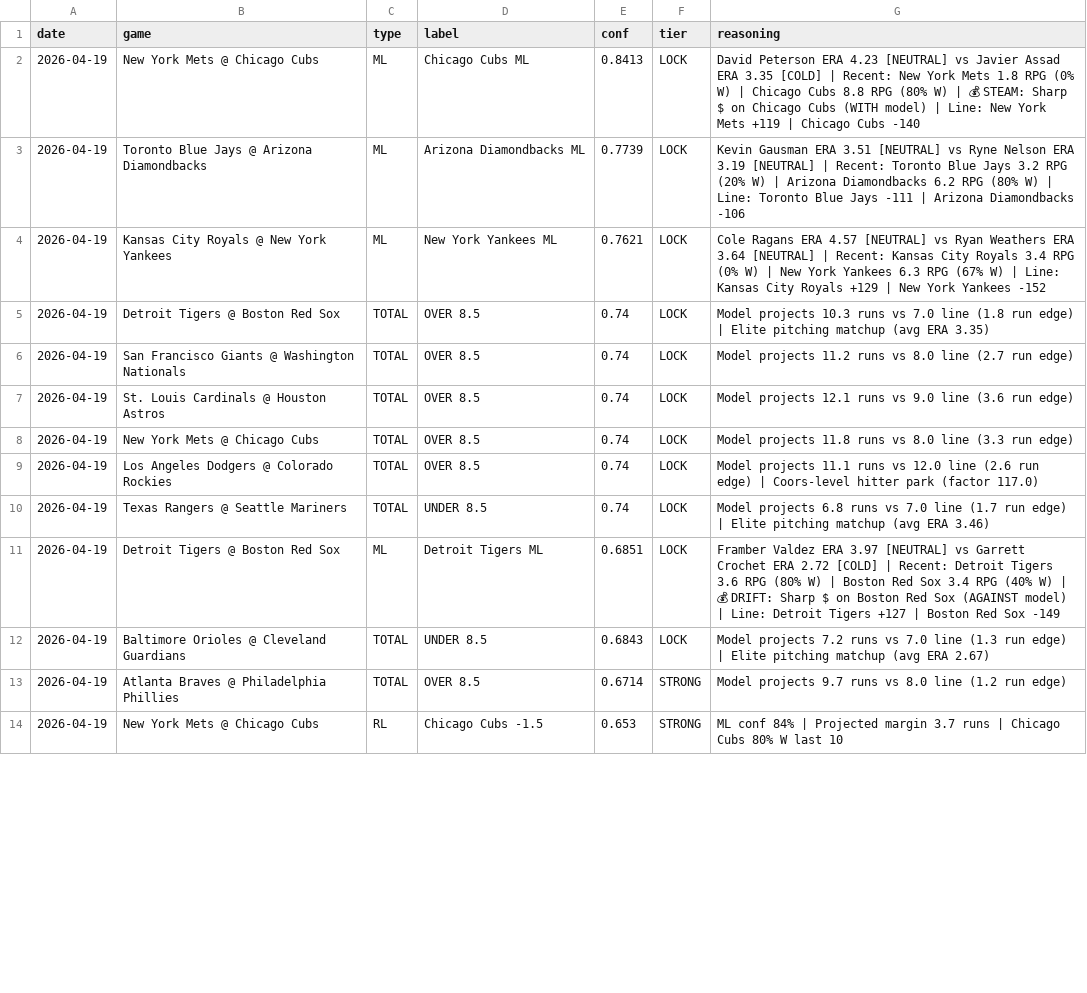
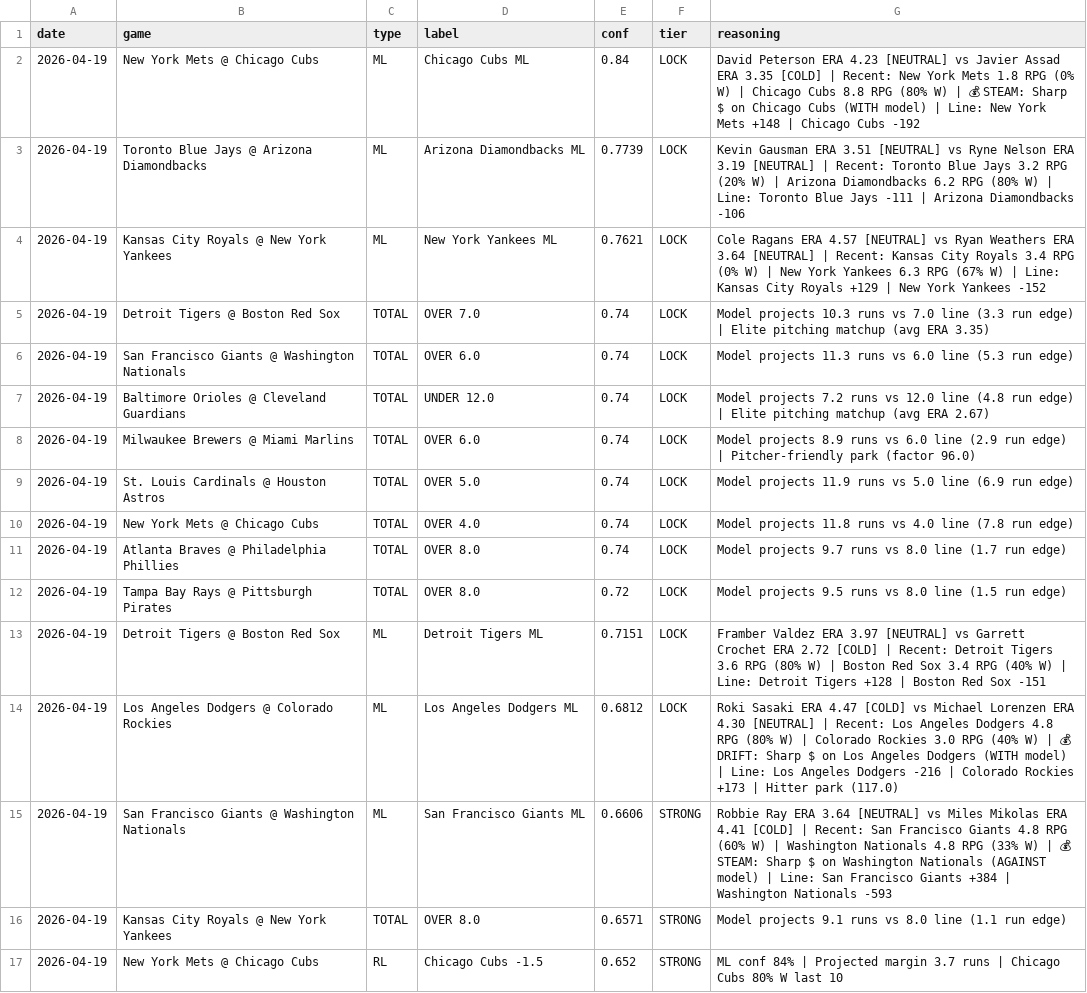
Before and after one commit to Jboom2U/sports-betting-pipeline, a CSV file: picks/mlb_picks_2026-04-19.csv, drawn as a sheet; only a part is shown; the diff covers the shown part only.

```diff
--- a/picks/mlb_picks_2026-04-19.csv
+++ b/picks/mlb_picks_2026-04-19.csv
@@ -1,14 +1,17 @@
 date,game,type,label,conf,tier,reasoning
-2026-04-19,New York Mets @ Chicago Cubs,ML,Chicago Cubs ML,0.8413,LOCK,David Peterson ERA 4.23 [NEUTRAL] vs Javier Assad ERA 3.35 [COLD] | Recent: New York Mets 1.8 RPG (0% W) | Chicago Cubs 8.8 RPG (80% W) | 💰 STEAM: Sharp $ on Chicago Cubs (WITH model) | Line: New York Mets +119 | Chicago Cubs -140
+2026-04-19,New York Mets @ Chicago Cubs,ML,Chicago Cubs ML,0.84,LOCK,David Peterson ERA 4.23 [NEUTRAL] vs Javier Assad ERA 3.35 [COLD] | Recent: New York Mets 1.8 RPG (0% W) | Chicago Cubs 8.8 RPG (80% W) | 💰 STEAM: Sharp $ on Chicago Cubs (WITH model) | Line: New York Mets +148 | Chicago Cubs -192
 2026-04-19,Toronto Blue Jays @ Arizona Diamondbacks,ML,Arizona Diamondbacks ML,0.7739,LOCK,Kevin Gausman ERA 3.51 [NEUTRAL] vs Ryne Nelson ERA 3.19 [NEUTRAL] | Recent: Toronto Blue Jays 3.2 RPG (20% W) | Arizona Diamondbacks 6.2 RPG (80% W) | Line: Toronto Blue Jays -111 | Arizona Diamondbacks -106
 2026-04-19,Kansas City Royals @ New York Yankees,ML,New York Yankees ML,0.7621,LOCK,Cole Ragans ERA 4.57 [NEUTRAL] vs Ryan Weathers ERA 3.64 [NEUTRAL] | Recent: Kansas City Royals 3.4 RPG (0% W) | New York Yankees 6.3 RPG (67% W) | Line: Kansas City Royals +129 | New York Yankees -152
-2026-04-19,Detroit Tigers @ Boston Red Sox,TOTAL,OVER 8.5,0.74,LOCK,Model projects 10.3 runs vs 7.0 line (1.8 run edge) | Elite pitching matchup (avg ERA 3.35)
-2026-04-19,San Francisco Giants @ Washington Nationals,TOTAL,OVER 8.5,0.74,LOCK,Model projects 11.2 runs vs 8.0 line (2.7 run edge)
-2026-04-19,St. Louis Cardinals @ Houston Astros,TOTAL,OVER 8.5,0.74,LOCK,Model projects 12.1 runs vs 9.0 line (3.6 run edge)
-2026-04-19,New York Mets @ Chicago Cubs,TOTAL,OVER 8.5,0.74,LOCK,Model projects 11.8 runs vs 8.0 line (3.3 run edge)
-2026-04-19,Los Angeles Dodgers @ Colorado Rockies,TOTAL,OVER 8.5,0.74,LOCK,Model projects 11.1 runs vs 12.0 line (2.6 run edge) | Coors-level hitter park (factor 117.0)
-2026-04-19,Texas Rangers @ Seattle Mariners,TOTAL,UNDER 8.5,0.74,LOCK,Model projects 6.8 runs vs 7.0 line (1.7 run edge) | Elite pitching matchup (avg ERA 3.46)
-2026-04-19,Detroit Tigers @ Boston Red Sox,ML,Detroit Tigers ML,0.6851,LOCK,Framber Valdez ERA 3.97 [NEUTRAL] vs Garrett Crochet ERA 2.72 [COLD] | Recent: Detroit Tigers 3.6 RPG (80% W) | Boston Red Sox 3.4 RPG (40% W) | 💰 DRIFT: Sharp $ on Boston Red Sox (AGAINST model) | Line: Detroit Tigers +127 | Boston Red Sox -149
-2026-04-19,Baltimore Orioles @ Cleveland Guardians,TOTAL,UNDER 8.5,0.6843,LOCK,Model projects 7.2 runs vs 7.0 line (1.3 run edge) | Elite pitching matchup (avg ERA 2.67)
-2026-04-19,Atlanta Braves @ Philadelphia Phillies,TOTAL,OVER 8.5,0.6714,STRONG,Model projects 9.7 runs vs 8.0 line (1.2 run edge)
-2026-04-19,New York Mets @ Chicago Cubs,RL,Chicago Cubs -1.5,0.653,STRONG,ML conf 84% | Projected margin 3.7 runs | Chicago Cubs 80% W last 10
+2026-04-19,Detroit Tigers @ Boston Red Sox,TOTAL,OVER 7.0,0.74,LOCK,Model projects 10.3 runs vs 7.0 line (3.3 run edge) | Elite pitching matchup (avg ERA 3.35)
+2026-04-19,San Francisco Giants @ Washington Nationals,TOTAL,OVER 6.0,0.74,LOCK,Model projects 11.3 runs vs 6.0 line (5.3 run edge)
+2026-04-19,Baltimore Orioles @ Cleveland Guardians,TOTAL,UNDER 12.0,0.74,LOCK,Model projects 7.2 runs vs 12.0 line (4.8 run edge) | Elite pitching matchup (avg ERA 2.67)
+2026-04-19,Milwaukee Brewers @ Miami Marlins,TOTAL,OVER 6.0,0.74,LOCK,Model projects 8.9 runs vs 6.0 line (2.9 run edge) | Pitcher-friendly park (factor 96.0)
+2026-04-19,St. Louis Cardinals @ Houston Astros,TOTAL,OVER 5.0,0.74,LOCK,Model projects 11.9 runs vs 5.0 line (6.9 run edge)
+2026-04-19,New York Mets @ Chicago Cubs,TOTAL,OVER 4.0,0.74,LOCK,Model projects 11.8 runs vs 4.0 line (7.8 run edge)
+2026-04-19,Atlanta Braves @ Philadelphia Phillies,TOTAL,OVER 8.0,0.74,LOCK,Model projects 9.7 runs vs 8.0 line (1.7 run edge)
+2026-04-19,Tampa Bay Rays @ Pittsburgh Pirates,TOTAL,OVER 8.0,0.72,LOCK,Model projects 9.5 runs vs 8.0 line (1.5 run edge)
+2026-04-19,Detroit Tigers @ Boston Red Sox,ML,Detroit Tigers ML,0.7151,LOCK,Framber Valdez ERA 3.97 [NEUTRAL] vs Garrett Crochet ERA 2.72 [COLD] | Recent: Detroit Tigers 3.6 RPG (80% W) | Boston Red Sox 3.4 RPG (40% W) | Line: Detroit Tigers +128 | Boston Red Sox -151
+2026-04-19,Los Angeles Dodgers @ Colorado Rockies,ML,Los Angeles Dodgers ML,0.6812,LOCK,Roki Sasaki ERA 4.47 [COLD] vs Michael Lorenzen ERA 4.30 [NEUTRAL] | Recent: Los Angeles Dodgers 4.8 RPG (80% W) | Colorado Rockies 3.0 RPG (40% W) | 💰 DRIFT: Sharp $ on Los Angeles Dodgers (WITH model) | Line: Los Angeles Dodgers -216 | Colorado Rockies +173 | Hitter park (117.0)
+2026-04-19,San Francisco Giants @ Washington Nationals,ML,San Francisco Giants ML,0.6606,STRONG,Robbie Ray ERA 3.64 [NEUTRAL] vs Miles Mikolas ERA 4.41 [COLD] | Recent: San Francisco Giants 4.8 RPG (60% W) | Washington Nationals 4.8 RPG (33% W) | 💰 STEAM: Sharp $ on Washington Nationals (AGAINST model) | Line: San Francisco Giants +384 | Washington Nationals -593
+2026-04-19,Kansas City Royals @ New York Yankees,TOTAL,OVER 8.0,0.6571,STRONG,Model projects 9.1 runs vs 8.0 line (1.1 run edge)
+2026-04-19,New York Mets @ Chicago Cubs,RL,Chicago Cubs -1.5,0.652,STRONG,ML conf 84% | Projected margin 3.7 runs | Chicago Cubs 80% W last 10
```
Also changed, not shown: 2 added rows, 10 removed rows and 18 edited cells elsewhere in this file, 2 other files.
